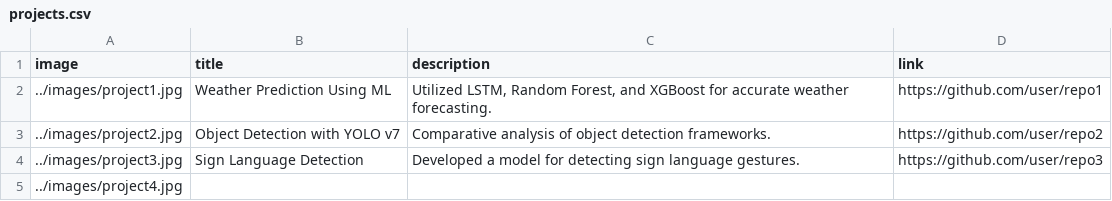
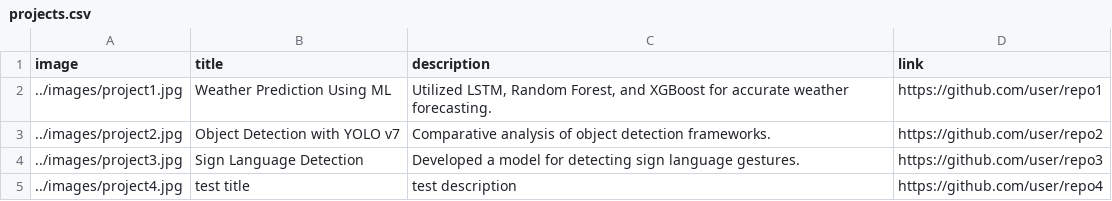
Before and after one commit to hydracsnova13/hydracsnova13.github.io, a CSV file: Portfolio-Website/data/projects.csv, drawn as a sheet.

Commit message:
Update to projects section to have cards

```diff
--- a/Portfolio-Website/data/projects.csv
+++ b/Portfolio-Website/data/projects.csv
@@ -4,2 +4,2 @@ image,title,description,link
 "../images/project3.jpg","Sign Language Detection","Developed a model for detecting sign language gestures.","https://github.com/user/repo3"
-"../images/project4.jpg"
+"../images/project4.jpg","test title","test description","https://github.com/user/repo4"
```
